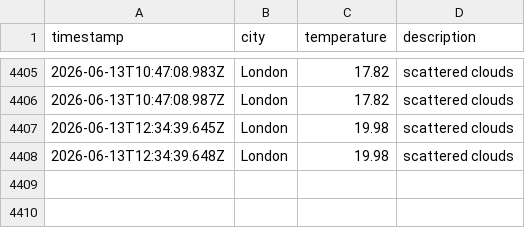
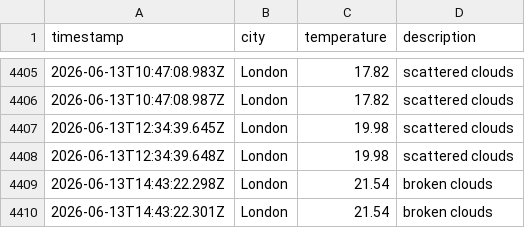
Before and after one commit to zac-tranah/DataOps-Weather-js, a CSV file: data/weather_log.csv, drawn as a sheet; only a part is shown, gaps mark what is left out.

```diff
--- a/data/weather_log.csv
+++ b/data/weather_log.csv
@@ -4408 +4408,3 @@ timestamp,city,temperature,description
 2026-06-13T12:34:39.648Z,London,19.98,scattered clouds
+2026-06-13T14:43:22.298Z,London,21.54,broken clouds
+2026-06-13T14:43:22.301Z,London,21.54,broken clouds
```
Also changed, not shown: 1 other file.
